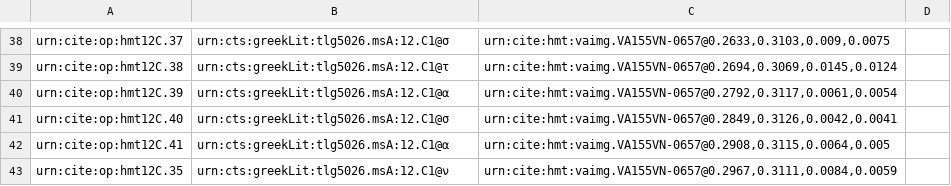
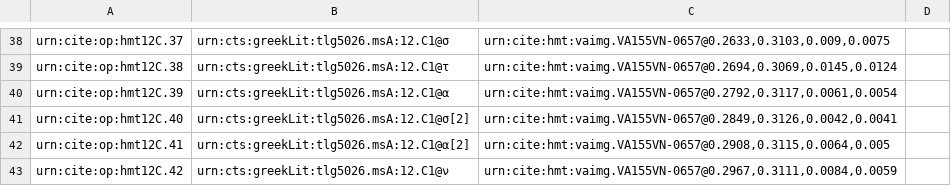
Before and after one commit to HMT-seminar-2014/hmt-12C, a CSV file: collections/paleography.csv, drawn as a sheet; only a part is shown, gaps mark what is left out.

Commit message:
Update paleography.csv

```diff
--- a/collections/paleography.csv
+++ b/collections/paleography.csv
@@ -40,4 +40,4 @@ urn:cite:op:hmt12C.38,urn:cts:greekLit:tlg5026.msA:12.C1@τ,"urn:cite:hmt:vaimg.
 urn:cite:op:hmt12C.39,urn:cts:greekLit:tlg5026.msA:12.C1@α,"urn:cite:hmt:vaimg.VA155VN-0657@0.2792,0.3117,0.0061,0.0054",
-urn:cite:op:hmt12C.40,urn:cts:greekLit:tlg5026.msA:12.C1@σ,"urn:cite:hmt:vaimg.VA155VN-0657@0.2849,0.3126,0.0042,0.0041",
-urn:cite:op:hmt12C.41,urn:cts:greekLit:tlg5026.msA:12.C1@α,"urn:cite:hmt:vaimg.VA155VN-0657@0.2908,0.3115,0.0064,0.005",
-urn:cite:op:hmt12C.35,urn:cts:greekLit:tlg5026.msA:12.C1@ν,"urn:cite:hmt:vaimg.VA155VN-0657@0.2967,0.3111,0.0084,0.0059",
+urn:cite:op:hmt12C.40,urn:cts:greekLit:tlg5026.msA:12.C1@σ[2],"urn:cite:hmt:vaimg.VA155VN-0657@0.2849,0.3126,0.0042,0.0041",
+urn:cite:op:hmt12C.41,urn:cts:greekLit:tlg5026.msA:12.C1@α[2],"urn:cite:hmt:vaimg.VA155VN-0657@0.2908,0.3115,0.0064,0.005",
+urn:cite:op:hmt12C.42,urn:cts:greekLit:tlg5026.msA:12.C1@ν,"urn:cite:hmt:vaimg.VA155VN-0657@0.2967,0.3111,0.0084,0.0059",
```
